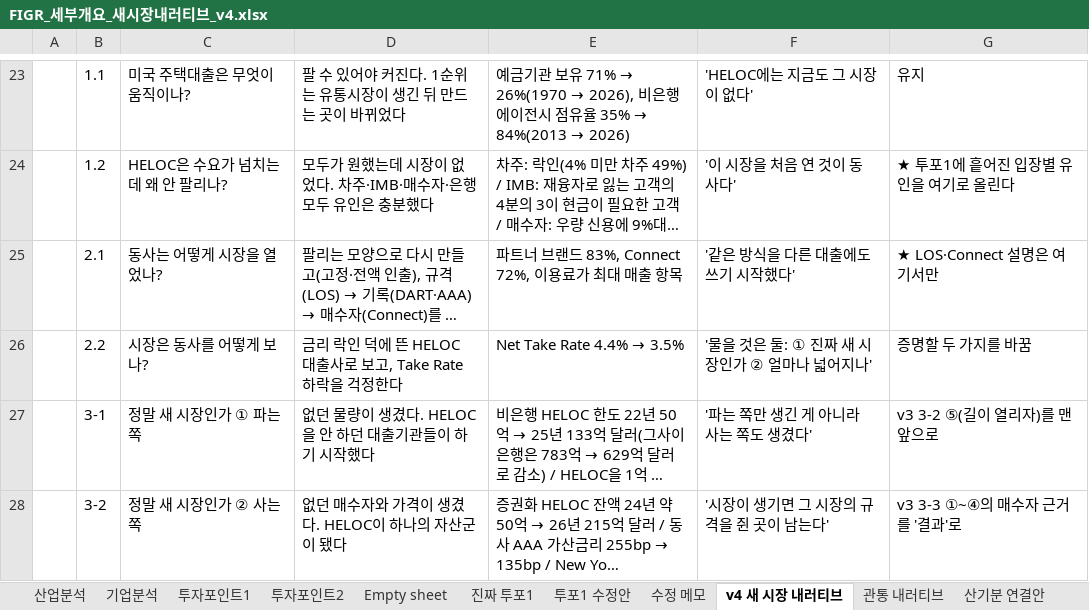
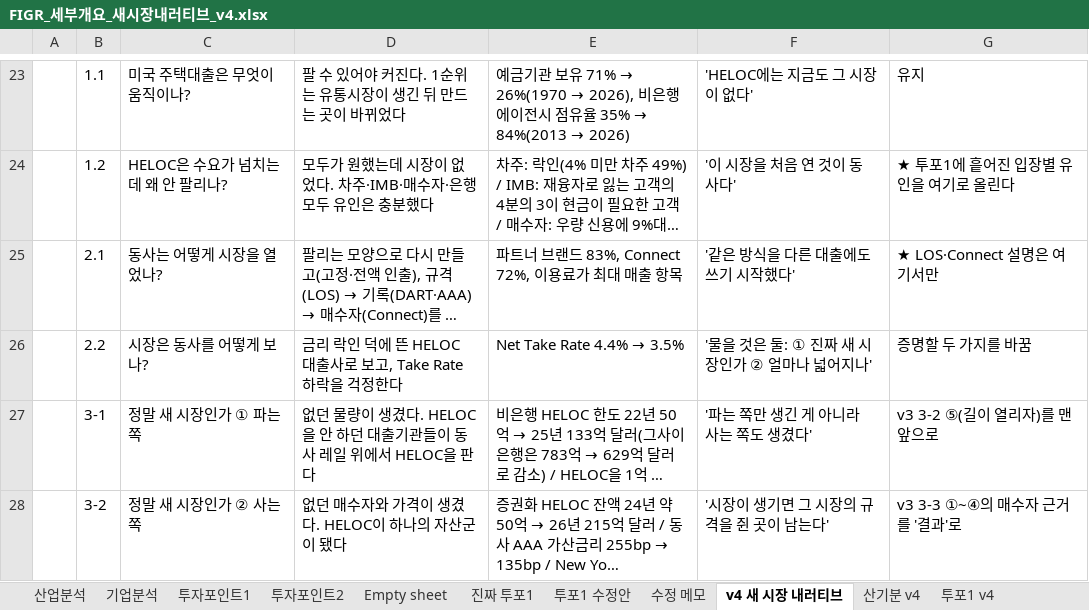
Before and after one commit to eunsoo0111/figr, an Excel workbook: FIGR_세부개요_새시장내러티브_v4.xlsx, sheet v4 새 시장 내러티브, drawn as a sheet; only a part is shown, gaps mark what is left out; long unchanged cells end in …; values as stored, in another font and other column widths than the file's, no borders; the diff covers the shown part only; the diff names each change by its address in the sheet, - before the commit and + after, or states it on an @@ line.

```diff
--- a/FIGR_세부개요_새시장내러티브_v4.xlsx (sheet v4 새 시장 내러티브)
+++ b/FIGR_세부개요_새시장내러티브_v4.xlsx (sheet v4 새 시장 내러티브)
+sheet tab: 산기분 v4
+sheet tab: 투포1 v4
-D27: 없던 물량이 생겼다. HELOC을 안 하던 대출기관들이 하기 시작했다
+D27: 없던 물량이 생겼다. HELOC을 안 하던 대출기관들이 동사 레일 위에서 HELOC을 판다
```
Also changed, not shown: 13 edited cells and cell formats elsewhere in this sheet.
